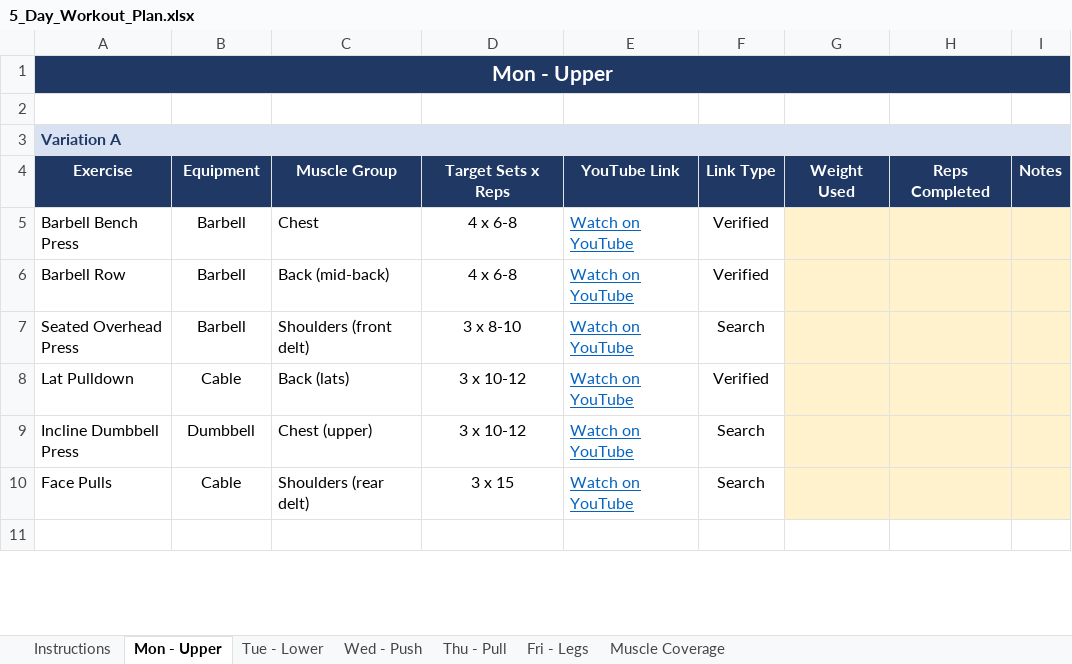
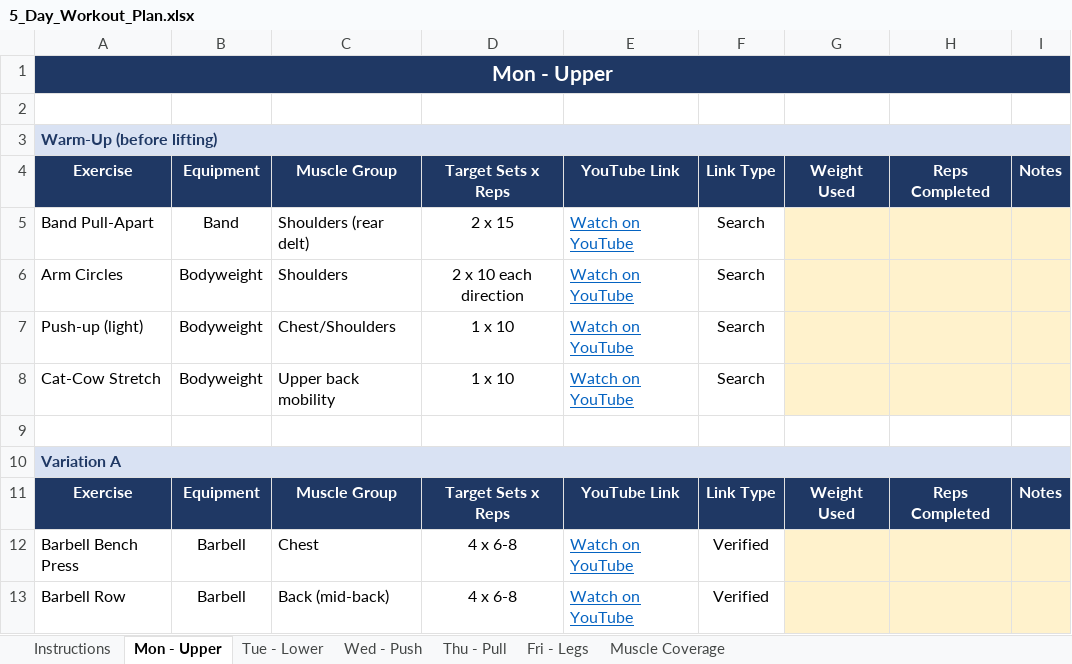
Before and after one commit to sharathreddyt/workout, an Excel workbook: 5_Day_Workout_Plan.xlsx, sheet Mon - Upper, drawn as a sheet; only a part is shown; the shorter side is filled out with more unchanged rows; values as stored, in another font and other column widths than the file's, no borders; the diff names each change by its address in the sheet, - before the commit and + after, or states it on an @@ line.

Commit message:
Update tracker with warm-ups, JEFIT-aligned names, and video links

```diff
--- a/5_Day_Workout_Plan.xlsx (sheet Mon - Upper)
+++ b/5_Day_Workout_Plan.xlsx (sheet Mon - Upper)
+row 3: Warm-Up (before lifting)
+row 4: Exercise | Equipment | Muscle Group | Target Sets x Reps | YouTube Link | Link Type | Weight Used | Reps Completed | Notes
+row 5: Band Pull-Apart | Band | Shoulders (rear delt) | 2 x 15 | Watch on YouTube | Search
+row 6: Arm Circles | Bodyweight | Shoulders | 2 x 10 each direction | Watch on YouTube | Search
+row 7: Push-up (light) | Bodyweight | Chest/Shoulders | 1 x 10 | Watch on YouTube | Search
+row 8: Cat-Cow Stretch | Bodyweight | Upper back mobility | 1 x 10 | Watch on YouTube | Search
+row 9: (empty)
```
Also changed, not shown: sheet Fri - Legs, sheet Wed - Push, sheet Thu - Pull, sheet Tue - Lower, sheet Instructions, 1 other file.
